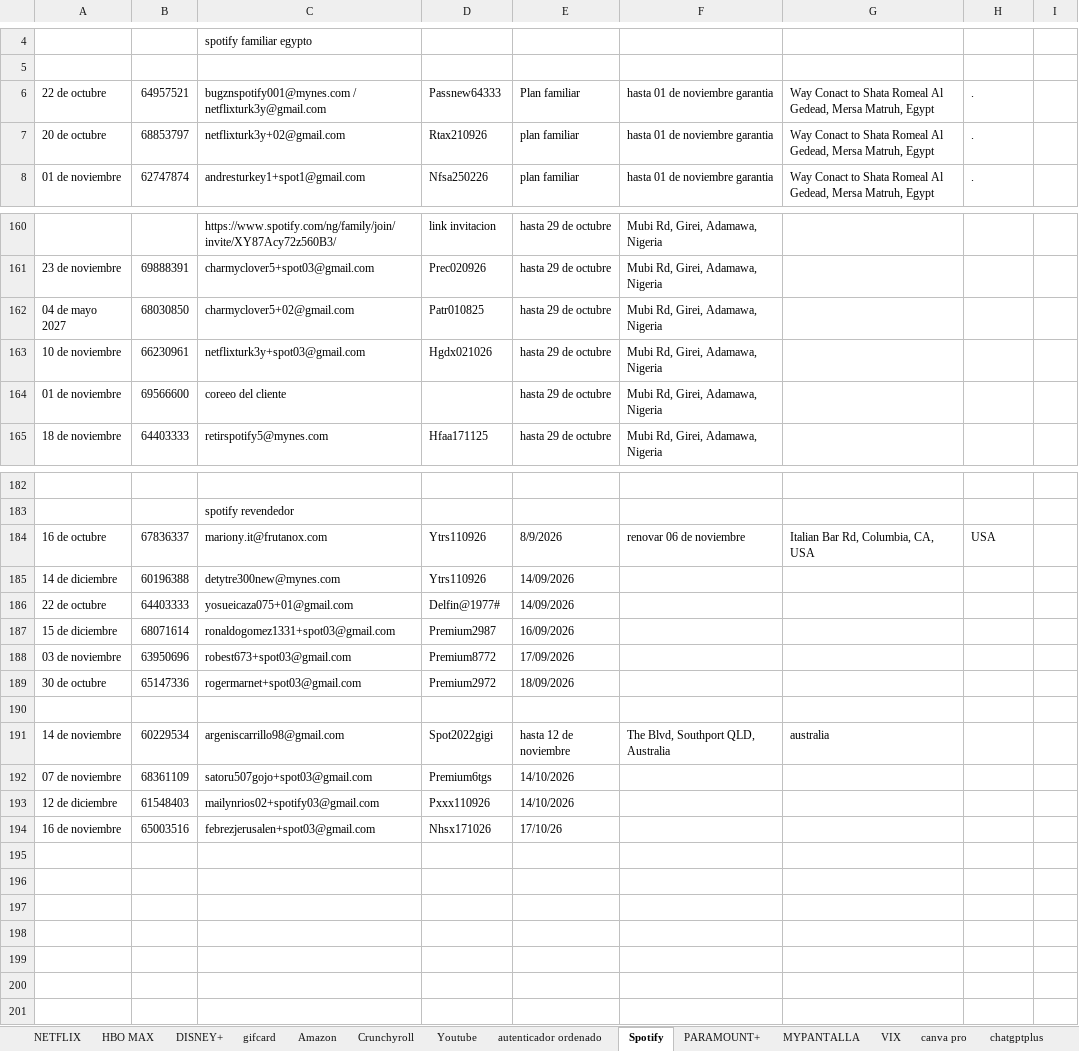
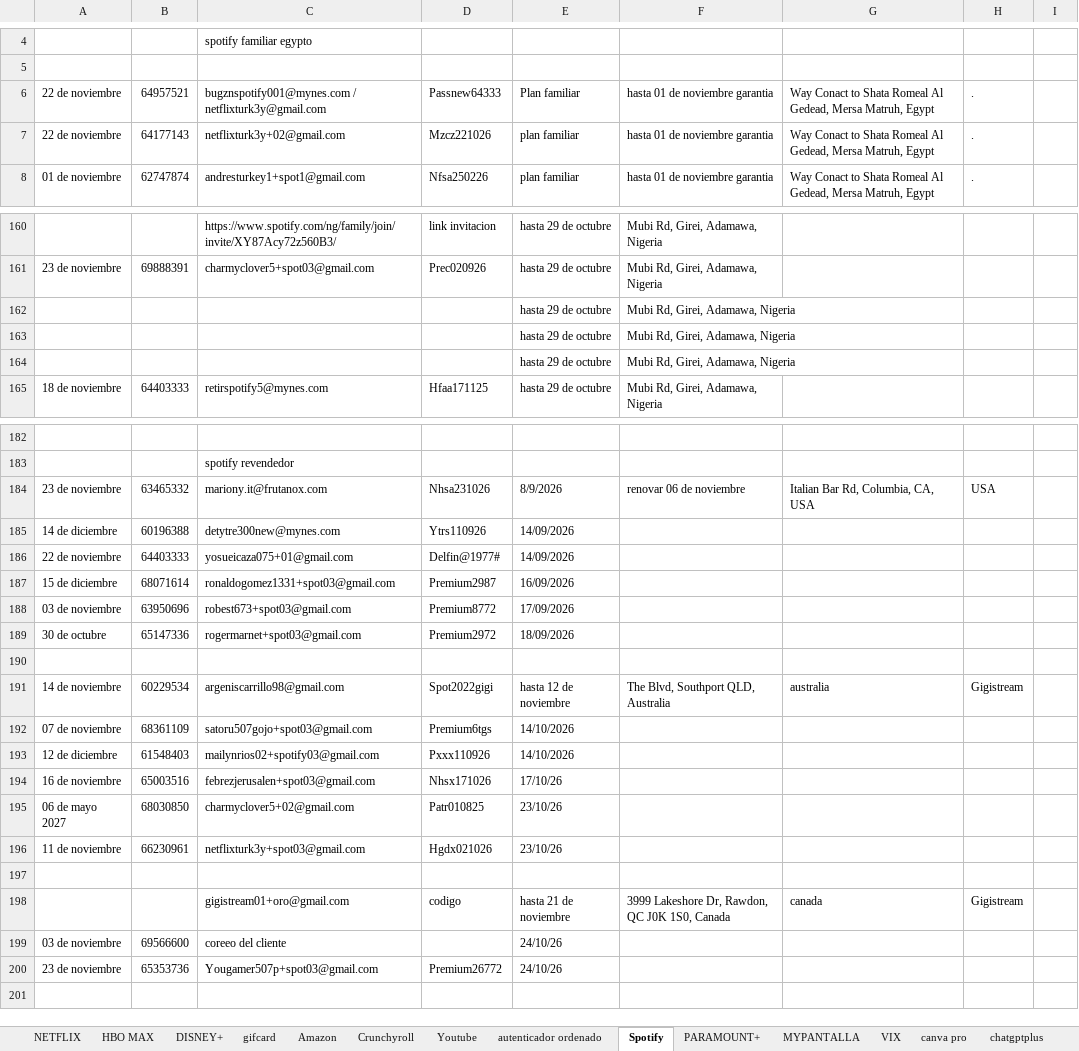
Before and after one commit to andresperea4215-beep/netflix-server, an Excel workbook: clientes.xlsx, sheet Spotify, drawn as a sheet; only a part is shown, gaps mark what is left out; values as stored, in another font and other column widths than the file's, no cell formats; charts and pictures not drawn; removed rows and columns are numbered as before the commit, all else as after; the diff covers the shown part only; the diff names each change by its address in the sheet, - before the commit and + after, or states it on an @@ line.

```diff
--- a/clientes.xlsx (sheet Spotify)
+++ b/clientes.xlsx (sheet Spotify)
-A6: 22 de octubre
+A6: 22 de noviembre
-A7: 20 de octubre
+A7: 22 de noviembre
-B7: 68853797
+B7: 64177143
-D7: Rtax210926
+D7: Mzcz221026
-row 162: 04 de mayo 2027 | 68030850 | charmyclover5+02@gmail.com | Patr010825 | hasta 29 de octubre | Mubi Rd, Girei, Adamawa, Nigeria
-row 163: 10 de noviembre | 66230961 | netflixturk3y+spot03@gmail.com | Hgdx021026 | hasta 29 de octubre | Mubi Rd, Girei, Adamawa, Nigeria
-row 164: 01 de noviembre | 69566600 | coreeo del cliente |  | hasta 29 de octubre | Mubi Rd, Girei, Adamawa, Nigeria
+row 162:  |  |  |  | hasta 29 de octubre | Mubi Rd, Girei, Adamawa, Nigeria
+row 163:  |  |  |  | hasta 29 de octubre | Mubi Rd, Girei, Adamawa, Nigeria
+row 164:  |  |  |  | hasta 29 de octubre | Mubi Rd, Girei, Adamawa, Nigeria
-A184: 16 de octubre
+A184: 23 de noviembre
-B184: 67836337
+B184: 63465332
-D184: Ytrs110926
+D184: Nhsa231026
-A186: 22 de octubre
+A186: 22 de noviembre
-H191: (empty)
+H191: Gigistream
+row 195: 06 de mayo 2027 | 68030850 | charmyclover5+02@gmail.com | Patr010825 | 23/10/26
+row 196: 11 de noviembre | 66230961 | netflixturk3y+spot03@gmail.com | Hgdx021026 | 23/10/26
-row 198: (empty)
+row 198:  |  | gigistream01+oro@gmail.com | codigo | hasta 21 de noviembre | 3999 Lakeshore Dr, Rawdon, QC J0K 1S0, Canada | canada | Gigistream
-row 199: (empty)
+row 199: 03 de noviembre | 69566600 | coreeo del cliente |  | 24/10/26
-row 200: (empty)
+row 200: 23 de noviembre | 65353736 | Yougamer507p+spot03@gmail.com | Premium26772 | 24/10/26
-row 199: (empty)
-row 200: (empty)
```
Also changed, not shown: 19 edited cells elsewhere in this sheet, sheet NETFLIX, sheet VIX, sheet DISNEY+, sheet MYPANTALLA, sheet Crunchyroll, sheet HBO MAX, 4 more sheets, cell formats, charts or pictures.
